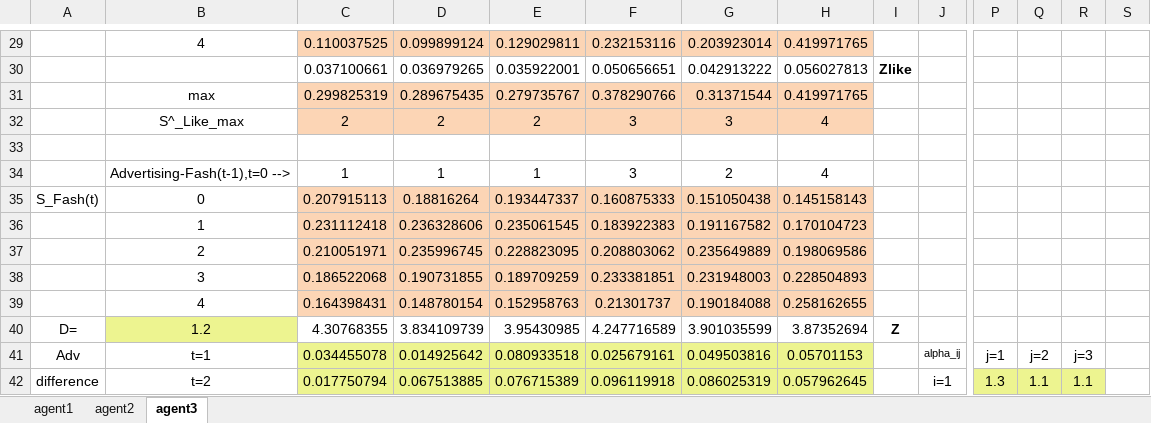
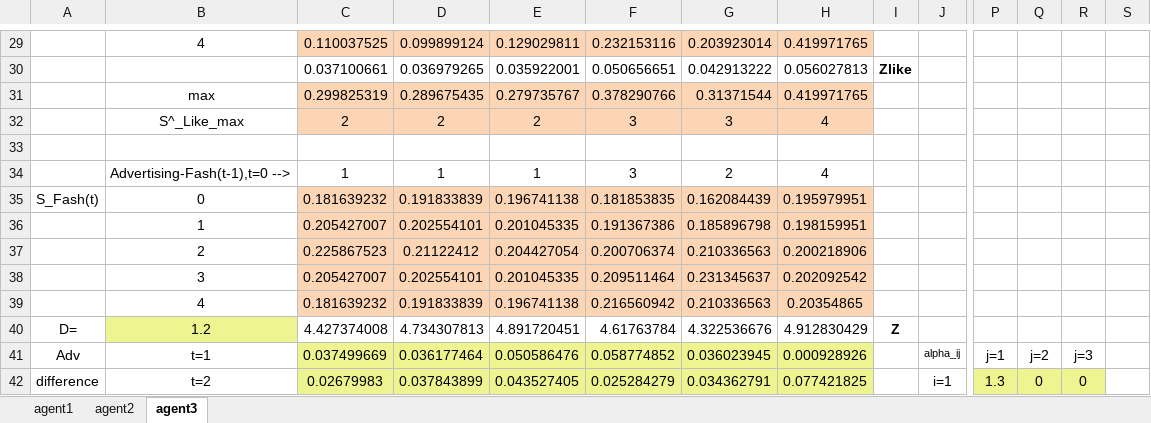
Before and after one commit to stokedover9k/buyer, an Excel workbook: BuyingJeans.Hw5.xlsx, sheet agent3, drawn as a sheet; only a part is shown, gaps mark what is left out; values as stored, in another font and other column widths than the file's, no borders; removed rows and columns are numbered as before the commit, all else as after; rows hold the shown columns only; the diff covers the shown part only; the diff names each change by its address in the sheet, - before the commit and + after, or states it on an @@ line.

```diff
--- a/BuyingJeans.Hw5.xlsx (sheet agent3)
+++ b/BuyingJeans.Hw5.xlsx (sheet agent3)
-row 35: S_Fash(t) | 0 | 0.207915113 | 0.18816264 | 0.193447337 | 0.160875333 | 0.151050438 | 0.145158143
-row 36:  | 1 | 0.231112418 | 0.236328606 | 0.235061545 | 0.183922383 | 0.191167582 | 0.170104723
-row 37:  | 2 | 0.210051971 | 0.235996745 | 0.228823095 | 0.208803062 | 0.235649889 | 0.198069586
-row 38:  | 3 | 0.186522068 | 0.190731855 | 0.189709259 | 0.233381851 | 0.231948003 | 0.228504893
-row 39:  | 4 | 0.164398431 | 0.148780154 | 0.152958763 | 0.21301737 | 0.190184088 | 0.258162655
+row 35: S_Fash(t) | 0 | 0.181639232 | 0.191833839 | 0.196741138 | 0.181853835 | 0.162084439 | 0.195979951
+row 36:  | 1 | 0.205427007 | 0.202554101 | 0.201045335 | 0.191367386 | 0.185896798 | 0.198159951
+row 37:  | 2 | 0.225867523 | 0.21122412 | 0.204427054 | 0.200706374 | 0.210336563 | 0.200218906
+row 38:  | 3 | 0.205427007 | 0.202554101 | 0.201045335 | 0.209511464 | 0.231345637 | 0.202092542
+row 39:  | 4 | 0.181639232 | 0.191833839 | 0.196741138 | 0.216560942 | 0.210336563 | 0.20354865
-C40: 4.30768355
+C40: 4.427374008
-D40: 3.834109739
+D40: 4.734307813
-E40: 3.95430985
+E40: 4.891720451
-F40: 4.247716589
+F40: 4.61763784
-G40: 3.901035599
+G40: 4.322536676
-H40: 3.87352694
+H40: 4.912830429
-C41: 0.034455078
+C41: 0.037499669
-D41: 0.014925642
+D41: 0.036177464
-E41: 0.080933518
+E41: 0.050586476
-F41: 0.025679161
+F41: 0.058774852
-G41: 0.049503816
+G41: 0.036023945
-H41: 0.05701153
+H41: 0.000928926
-C42: 0.017750794
+C42: 0.02679983
-D42: 0.067513885
+D42: 0.037843899
-E42: 0.076715389
+E42: 0.043527405
-F42: 0.096119918
+F42: 0.025284279
-G42: 0.086025319
+G42: 0.034362791
-H42: 0.057962645
+H42: 0.077421825
-Q42: 1.1
+Q42: 0
-R42: 1.1
+R42: 0
```
Also changed, not shown: 7 added rows, 7 removed rows and 11 edited cells elsewhere in this sheet, sheet agent2, sheet agent1, 3 other files.
